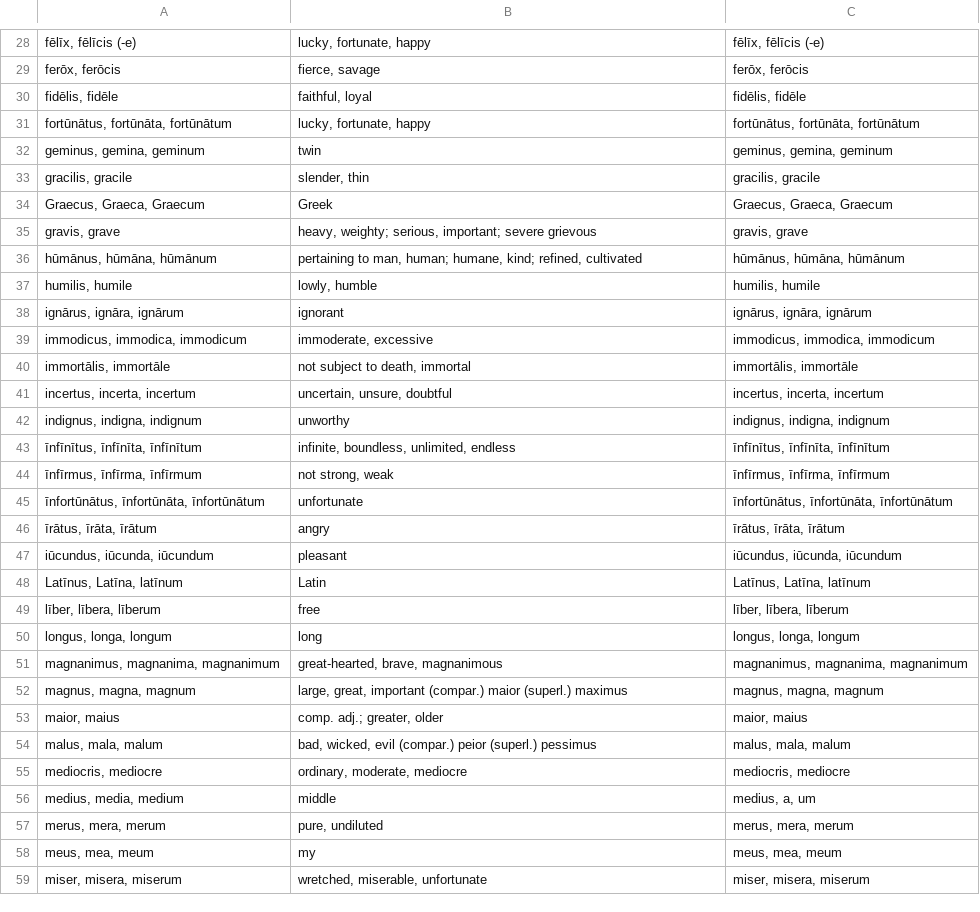
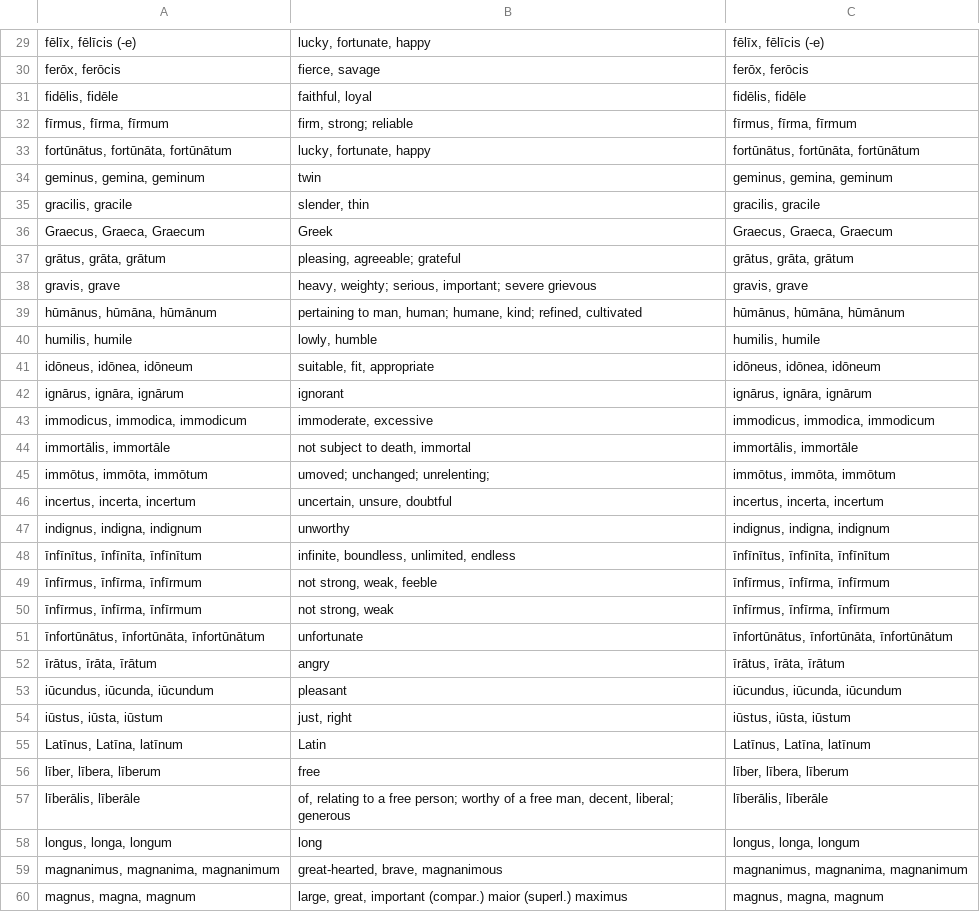
Before and after one commit to devinmiller/latin, a CSV file: flashcards/adjectives.csv, drawn as a sheet; only a part is shown, gaps mark what is left out; the shorter side is filled out with more unchanged rows; the diff covers the shown part only; the diff names each change by its address in the sheet, - before the commit and + after, or states it on an @@ line.

```diff
--- a/flashcards/adjectives.csv
+++ b/flashcards/adjectives.csv
+row 32: fīrmus, fīrma, fīrmum | firm, strong; reliable | fīrmus, fīrma, fīrmum
+row 37: grātus, grāta, grātum | pleasing, agreeable; grateful | grātus, grāta, grātum
+row 41: idōneus, idōnea, idōneum | suitable, fit, appropriate | idōneus, idōnea, idōneum
+row 45: immōtus, immōta, immōtum | umoved; unchanged; unrelenting; | immōtus, immōta, immōtum
+row 49: īnfīrmus, īnfīrma, īnfīrmum | not strong, weak, feeble | īnfīrmus, īnfīrma, īnfīrmum
+row 54: iūstus, iūsta, iūstum | just, right | iūstus, iūsta, iūstum
+row 57: līberālis, līberāle | of, relating to a free person; worthy of a free man, decent, liberal; generous | līberālis, līberāle
```
Also changed, not shown: 7 added rows elsewhere in this file, flashcards/adverbs.csv, flashcards/conjunctions.csv, 3 other files.
